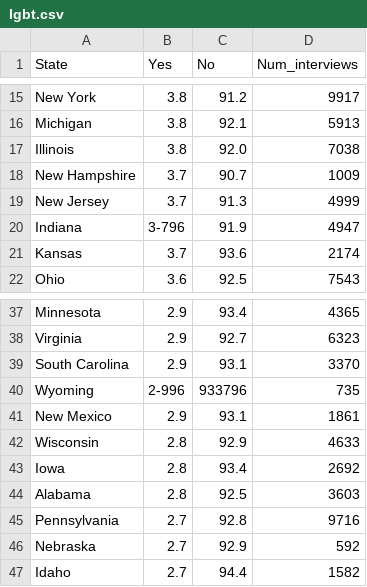
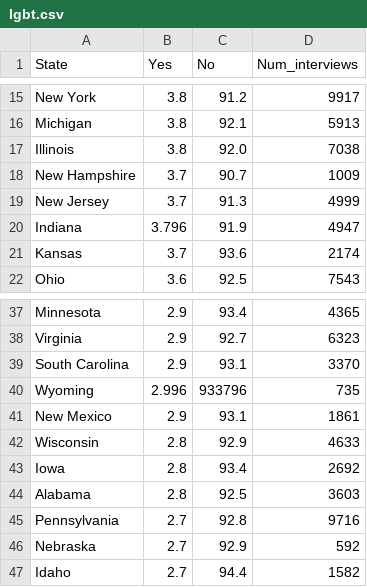
Before and after one commit to alicemeng/cs3300-p2, a CSV file: lgbt.csv, drawn as a sheet; only a part is shown, gaps mark what is left out.

Commit message:
changed the dashes in some values to decimals

```diff
--- a/lgbt.csv
+++ b/lgbt.csv
@@ -19,3 +19,3 @@ Illinois,3.8,92.0,7038
 "New Jersey",3.7,91.3,4999
-Indiana,3-796,91.9,4947
+Indiana,3.796,91.9,4947
 Kansas,3.7,93.6,2174
@@ -39,3 +39,3 @@ Virginia,2.9,92.7,6323
 "South Carolina",2.9,93.1,3370
-Wyoming,2-996,933796,735
+Wyoming,2.996,933796,735
 "New Mexico",2.9,93.1,1861
```
